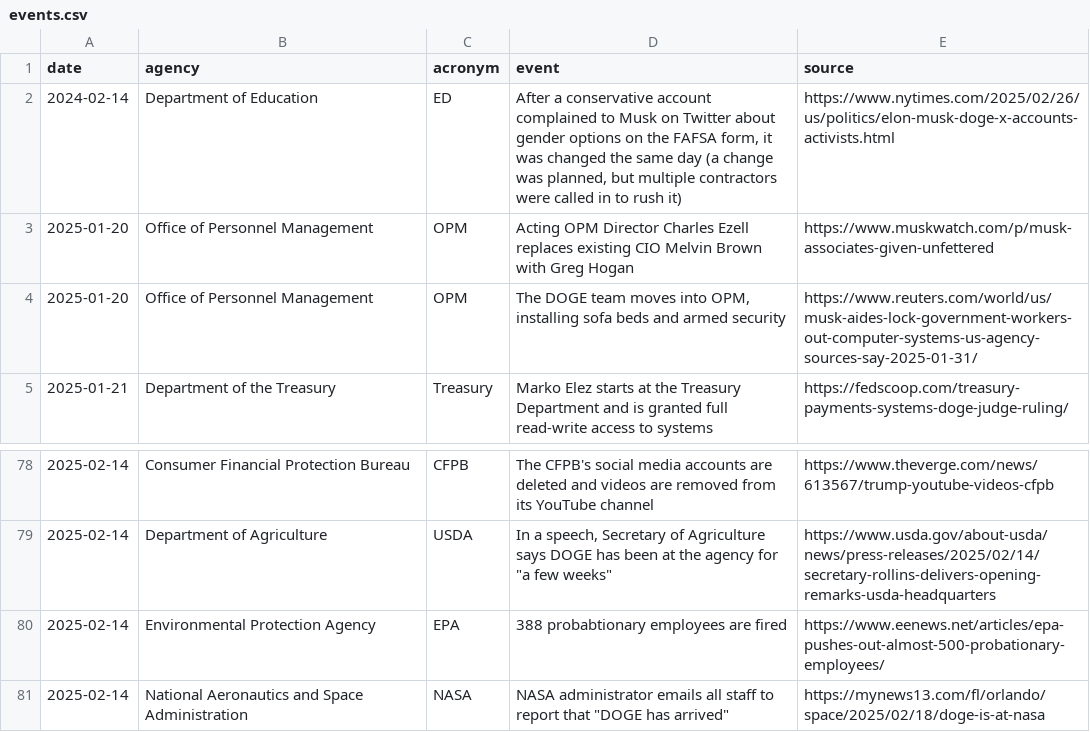
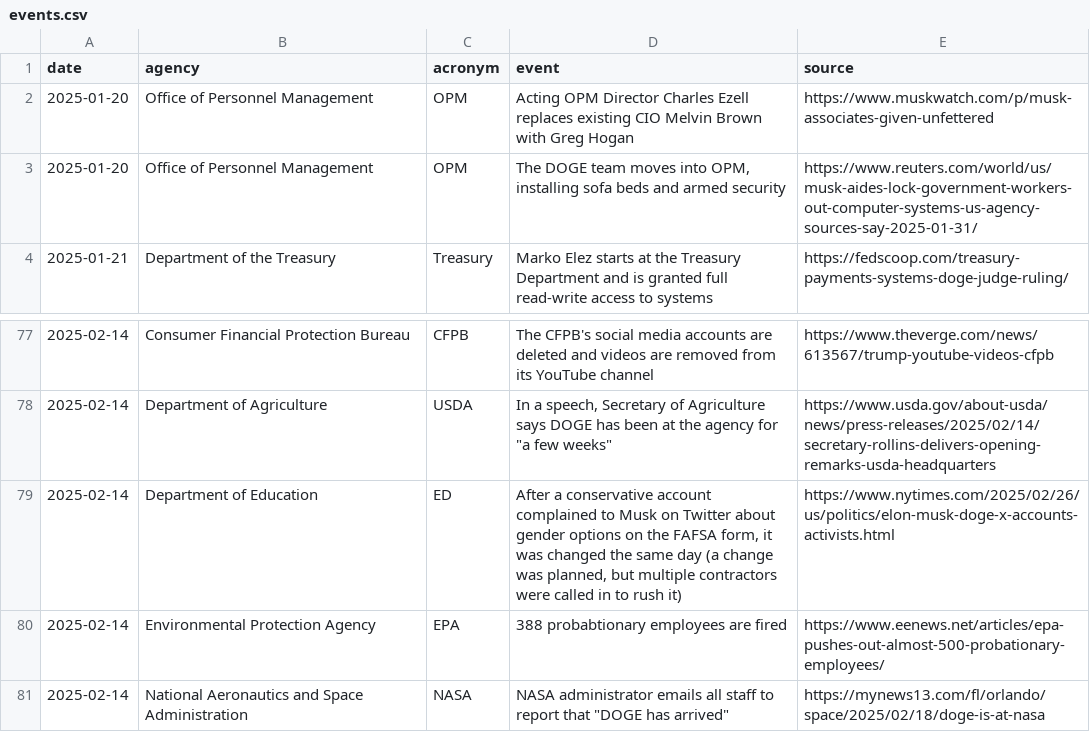
Before and after one commit to harrisj/trump_data, a CSV file: it_modernization/events.csv, drawn as a sheet; only a part is shown, gaps mark what is left out.

```diff
--- a/it_modernization/events.csv
+++ b/it_modernization/events.csv
@@ -1,3 +1,2 @@
 date,agency,acronym,event,source
-2024-02-14,Department of Education,ED,"After a conservative account complained to Musk on Twitter about gender options on the FAFSA form, it was changed the same day (a change was planned, but multiple contractors were called in to rush it)",https://www.nytimes.com/2025/02/26/us/politics/elon-musk-doge-x-accounts-activists.html
 2025-01-20,Office of Personnel Management,OPM,Acting OPM Director Charles Ezell replaces existing CIO Melvin Brown with Greg Hogan,https://www.muskwatch.com/p/musk-associates-given-unfettered
@@ -79,2 +78,3 @@ date,agency,acronym,event,source
 2025-02-14,Department of Agriculture,USDA,"In a speech, Secretary of Agriculture says DOGE has been at the agency for ""a few weeks""",https://www.usda.gov/about-usda/news/press-releases/2025/02/14/secretary-rollins-delivers-opening-remarks-usda-headquarters
+2025-02-14,Department of Education,ED,"After a conservative account complained to Musk on Twitter about gender options on the FAFSA form, it was changed the same day (a change was planned, but multiple contractors were called in to rush it)",https://www.nytimes.com/2025/02/26/us/politics/elon-musk-doge-x-accounts-activists.html
 2025-02-14,Environmental Protection Agency,EPA,388 probabtionary employees are fired,https://www.eenews.net/articles/epa-pushes-out-almost-500-probationary-employees/
```
Also changed, not shown: 1 other file.
